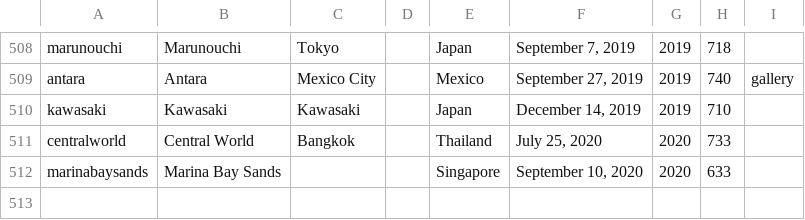
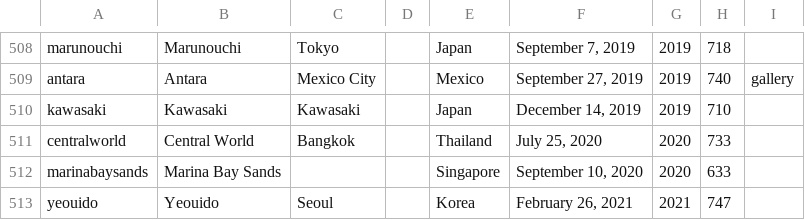
Before and after one commit to thomaspark/applestorefronts, a CSV file: stores.csv, drawn as a sheet; only a part is shown, gaps mark what is left out.

Commit message:
add yeouido

```diff
--- a/stores.csv
+++ b/stores.csv
@@ -512 +512,2 @@ centralworld,Central World,Bangkok,,Thailand,"July 25, 2020",2020,733,
 marinabaysands,Marina Bay Sands,,,Singapore,"September 10, 2020",2020,633,
+yeouido,Yeouido,Seoul,,Korea,"February 26, 2021",2021,747,
```
